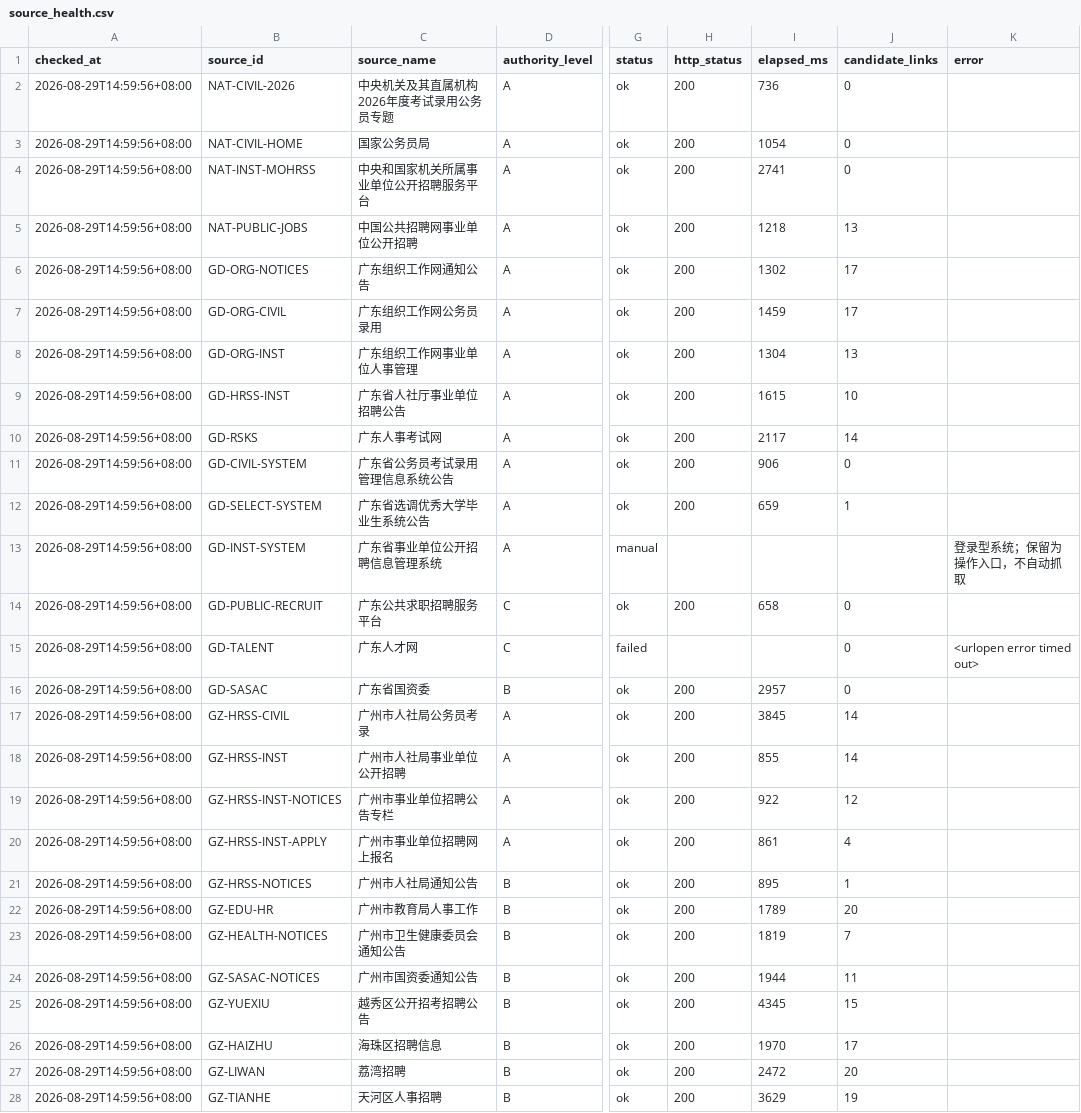
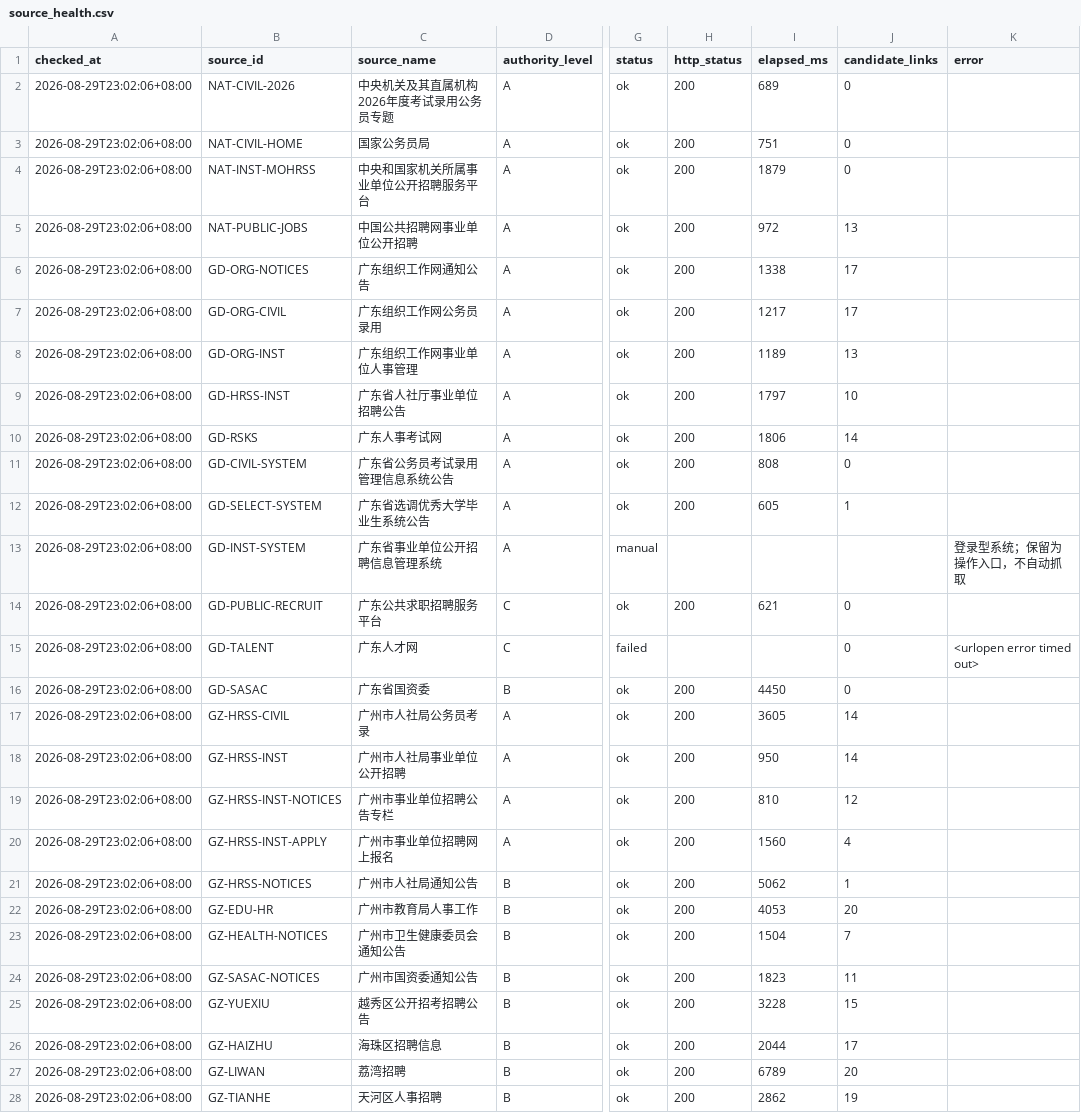
Before and after one commit to hrj-11055/guangdong-public-jobs-monitor, a CSV file: data/source_health.csv, drawn as a sheet; only a part is shown, gaps mark what is left out; the diff covers the shown part only; the diff names each change by its address in the sheet, - before the commit and + after, or states it on an @@ line.

```diff
--- a/data/source_health.csv
+++ b/data/source_health.csv
-A2:A28 (checked_at): 2026-08-29T14:59:56+08:00
+A2:A28 (checked_at): 2026-08-29T23:02:06+08:00
-I2 (elapsed_ms): 736
+I2 (elapsed_ms): 689
-I3 (elapsed_ms): 1054
+I3 (elapsed_ms): 751
-I4 (elapsed_ms): 2741
+I4 (elapsed_ms): 1879
-I5 (elapsed_ms): 1218
+I5 (elapsed_ms): 972
-I6 (elapsed_ms): 1302
+I6 (elapsed_ms): 1338
-I7 (elapsed_ms): 1459
+I7 (elapsed_ms): 1217
-I8 (elapsed_ms): 1304
+I8 (elapsed_ms): 1189
-I9 (elapsed_ms): 1615
+I9 (elapsed_ms): 1797
-I10 (elapsed_ms): 2117
+I10 (elapsed_ms): 1806
-I11 (elapsed_ms): 906
+I11 (elapsed_ms): 808
-I12 (elapsed_ms): 659
+I12 (elapsed_ms): 605
-I14 (elapsed_ms): 658
+I14 (elapsed_ms): 621
-I16 (elapsed_ms): 2957
+I16 (elapsed_ms): 4450
-I17 (elapsed_ms): 3845
+I17 (elapsed_ms): 3605
-I18 (elapsed_ms): 855
+I18 (elapsed_ms): 950
-I19 (elapsed_ms): 922
+I19 (elapsed_ms): 810
-I20 (elapsed_ms): 861
+I20 (elapsed_ms): 1560
-I21 (elapsed_ms): 895
+I21 (elapsed_ms): 5062
-I22 (elapsed_ms): 1789
+I22 (elapsed_ms): 4053
-I23 (elapsed_ms): 1819
+I23 (elapsed_ms): 1504
-I24 (elapsed_ms): 1944
+I24 (elapsed_ms): 1823
-I25 (elapsed_ms): 4345
+I25 (elapsed_ms): 3228
-I26 (elapsed_ms): 1970
+I26 (elapsed_ms): 2044
-I27 (elapsed_ms): 2472
+I27 (elapsed_ms): 6789
-I28 (elapsed_ms): 3629
+I28 (elapsed_ms): 2862
```
Also changed, not shown: 48 edited cells elsewhere in this file, data/notices.csv, 2 other files.
